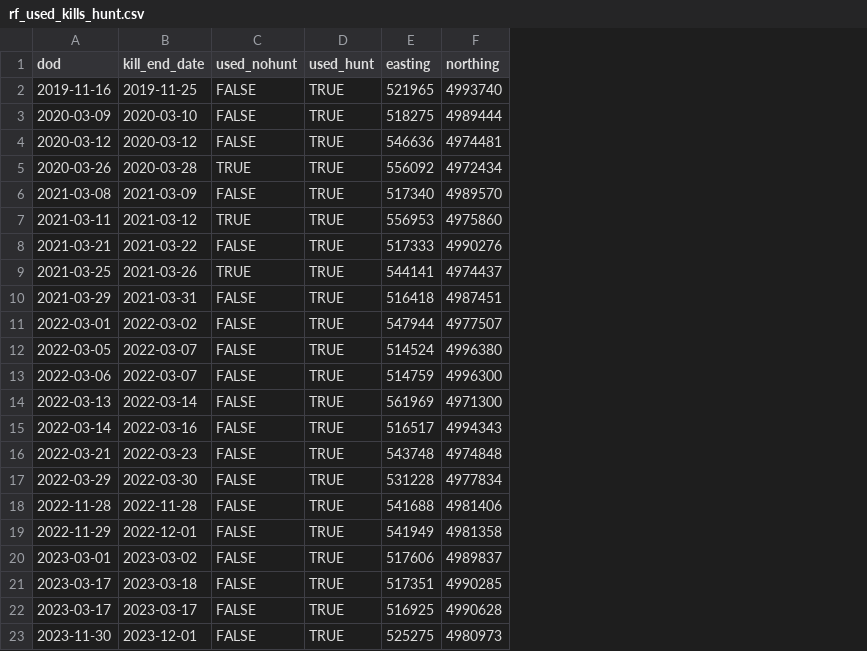
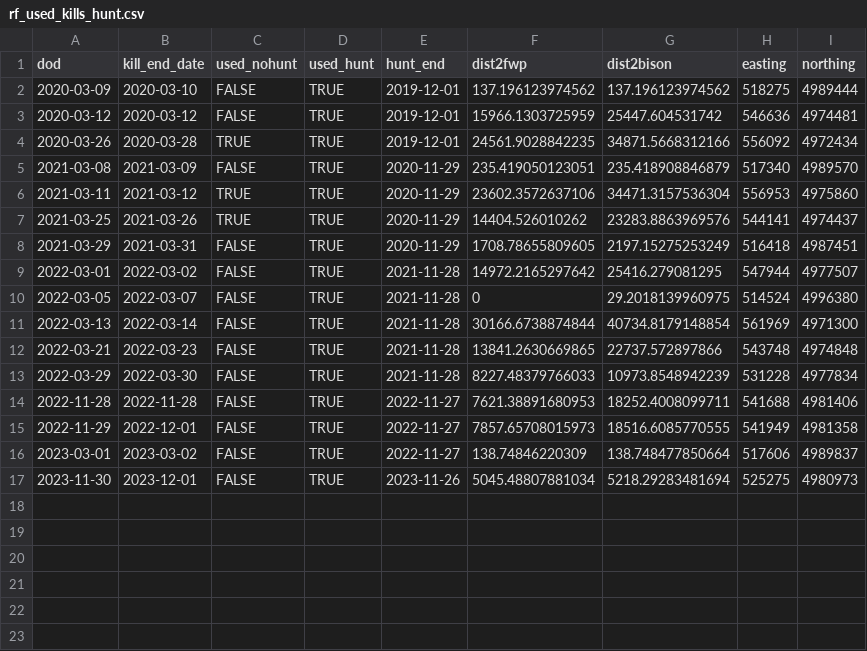
Before and after one commit to SandyHoey/raven_movement, a CSV file: data/clean/rf_used_kills_hunt.csv, drawn as a sheet; removed rows and columns are numbered as before the commit, all else as after; the diff names each change by its address in the sheet, - before the commit and + after, or states it on an @@ line.

```diff
--- a/data/clean/rf_used_kills_hunt.csv
+++ b/data/clean/rf_used_kills_hunt.csv
+column E (hunt_end), rows 2-17: 2019-12-01 | 2019-12-01 | 2019-12-01 | 2020-11-29 | 2020-11-29 | 2020-11-29 | 2020-11-29 | 2021-11-28 | 2021-11-28 | 2021-11-28 | 2021-11-28 | 2021-11-28 | 2022-11-27 | 2022-11-27 | 2022-11-27 | 2023-11-26
+column F (dist2fwp), rows 2-17: 137.196123974562 | 15966.1303725959 | 24561.9028842235 | 235.419050123051 | 23602.3572637106 | 14404.526010262 | 1708.78655809605 | 14972.2165297642 | 0 | 30166.6738874844 | 13841.2630669865 | 8227.48379766033 | 7621.38891680953 | 7857.65708015973 | 138.74846220309 | 5045.48807881034
+column G (dist2bison), rows 2-17: 137.196123974562 | 25447.604531742 | 34871.5668312166 | 235.418908846879 | 34471.3157536304 | 23283.8863969576 | 2197.15275253249 | 25416.279081295 | 29.2018139960975 | 40734.8179148854 | 22737.572897866 | 10973.8548942239 | 18252.4008099711 | 18516.6085770555 | 138.748477850664 | 5218.29283481694
-row 2: 2019-11-16 | 2019-11-25 | FALSE | TRUE | 521965 | 4993740
-row 8: 2021-03-21 | 2021-03-22 | FALSE | TRUE | 517333 | 4990276
-row 13: 2022-03-06 | 2022-03-07 | FALSE | TRUE | 514759 | 4996300
-row 15: 2022-03-14 | 2022-03-16 | FALSE | TRUE | 516517 | 4994343
-row 21: 2023-03-17 | 2023-03-18 | FALSE | TRUE | 517351 | 4990285
-row 22: 2023-03-17 | 2023-03-17 | FALSE | TRUE | 516925 | 4990628
```
Also changed, not shown: data/clean/rf_used_kills_nohunt.csv.
